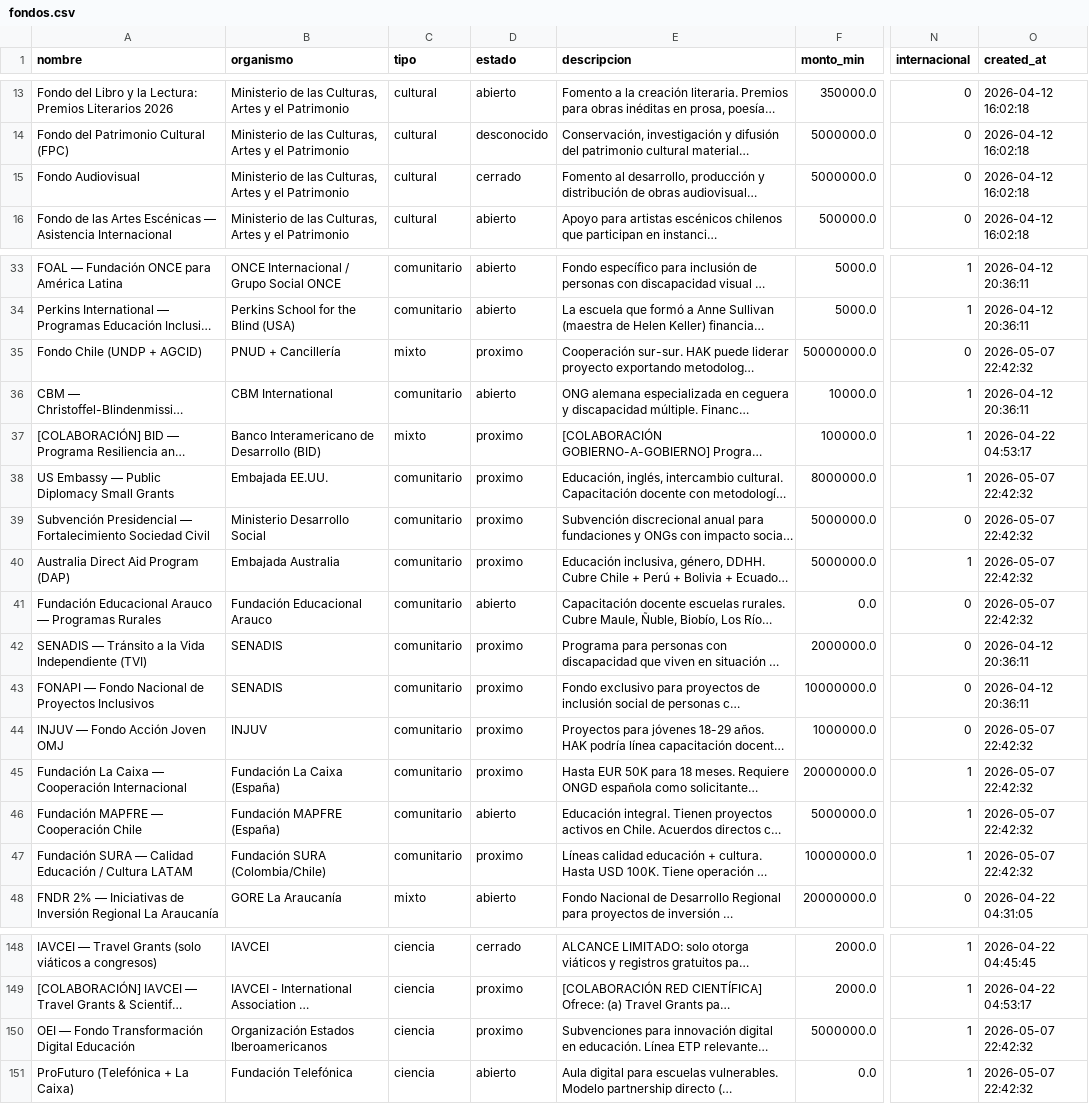
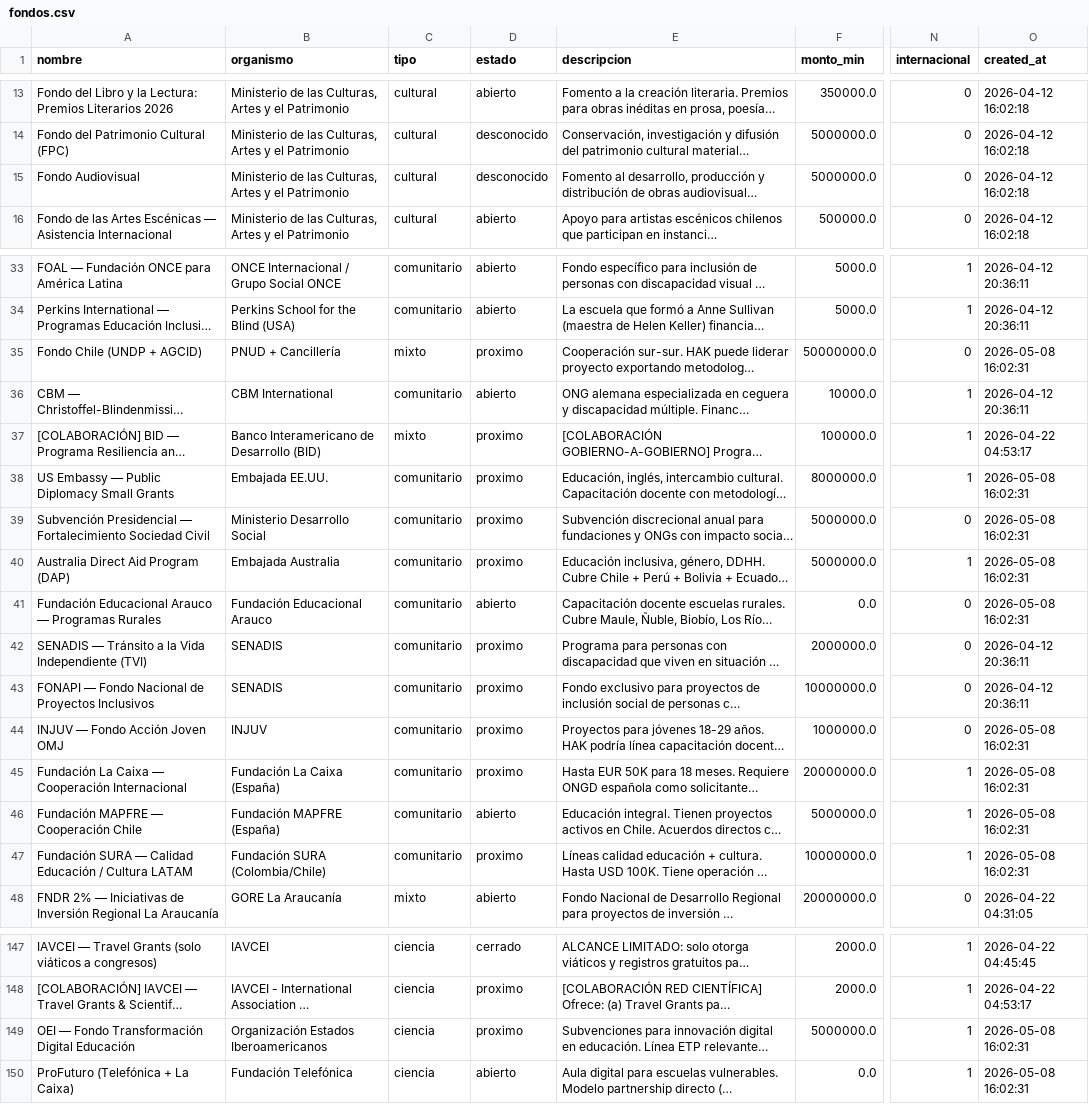
Before and after one commit to geoimagenspa-arch/hak-mp-dashboard, a CSV file: data/fondos.csv, drawn as a sheet; only a part is shown, gaps mark what is left out; long unchanged cells end in …; addresses are those after the commit; the diff covers the shown part only; the diff names each change by its address in the sheet, - before the commit and + after, or states it on an @@ line.

```diff
--- a/data/fondos.csv
+++ b/data/fondos.csv
-D15 (estado): cerrado
+D15 (estado): desconocido
-O35 (created_at): 2026-05-07 22:42:32
+O35 (created_at): 2026-05-08 16:02:31
-O38:O41 (created_at): 2026-05-07 22:42:32
+O38:O41 (created_at): 2026-05-08 16:02:31
-O44:O47 (created_at): 2026-05-07 22:42:32
+O44:O47 (created_at): 2026-05-08 16:02:31
-O149:O150 (created_at): 2026-05-07 22:42:32
+O149:O150 (created_at): 2026-05-08 16:02:31
```
Also changed, not shown: 1 removed row and 22 edited cells elsewhere in this file, 1 other file.
